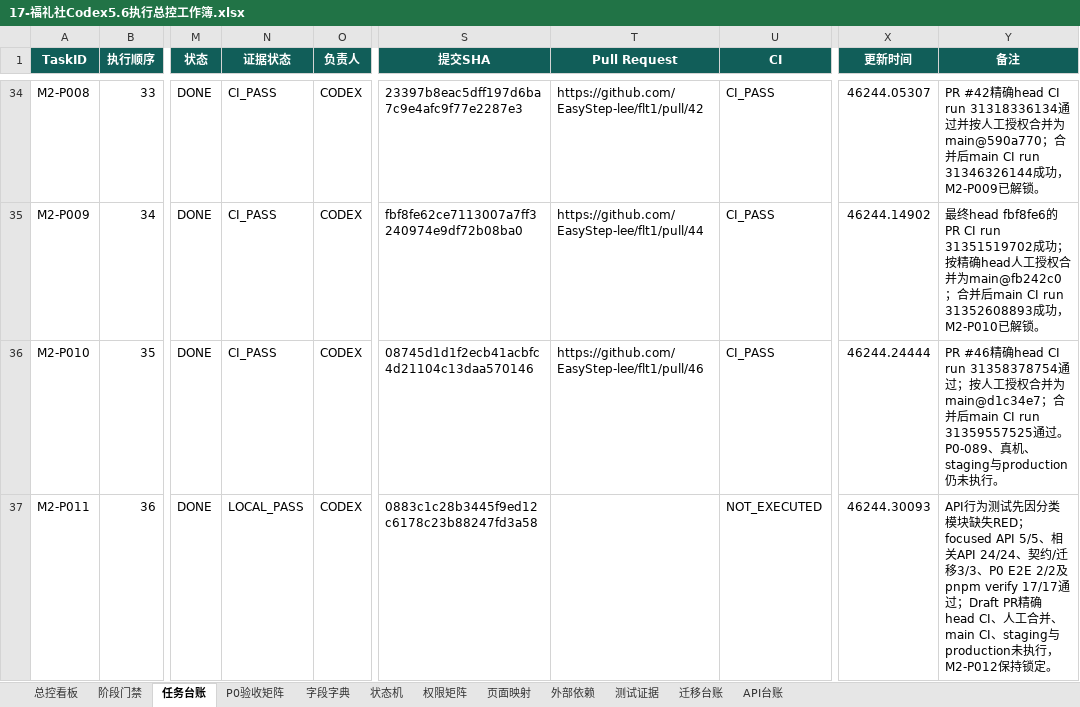
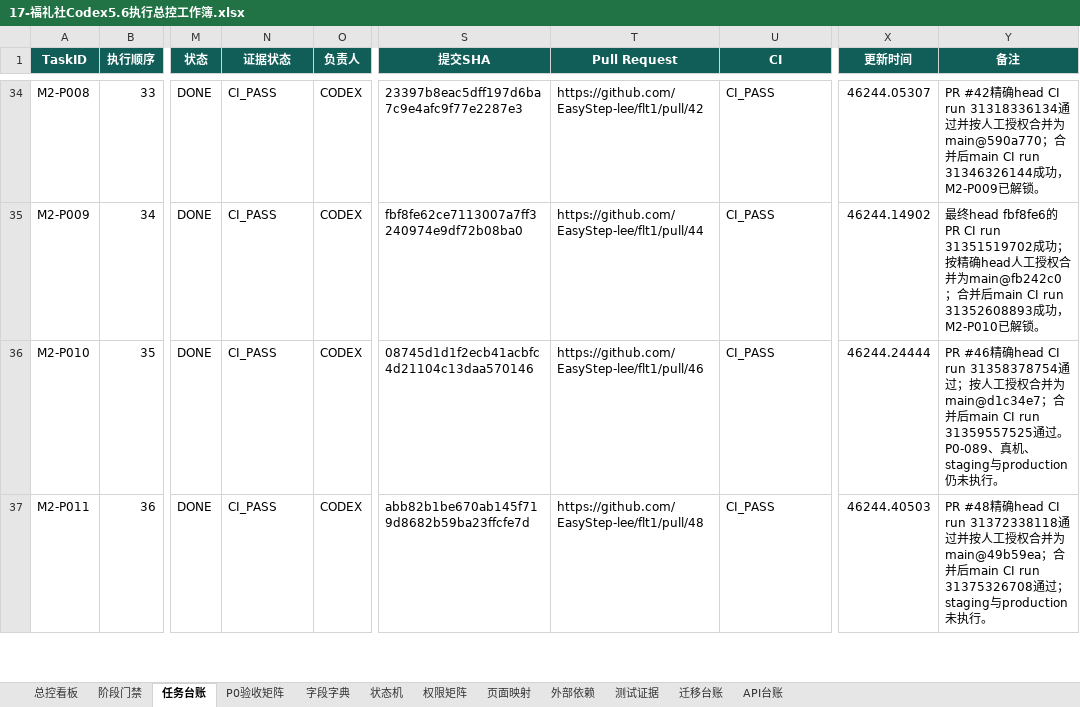
Before and after one commit to EasyStep-lee/flt1, an Excel workbook: 福礼社Codex5.6开发执行包V1.1/17-福礼社Codex5.6执行总控工作簿.xlsx, sheet 任务台账, drawn as a sheet; only a part is shown, gaps mark what is left out; values as stored, in another font and other column widths than the file's, no borders; conditional formats and table styles not drawn; the diff covers the shown part only; the diff names each change by its address in the sheet, - before the commit and + after, or states it on an @@ line.

```diff
--- a/福礼社Codex5.6开发执行包V1.1/17-福礼社Codex5.6执行总控工作簿.xlsx (sheet 任务台账)
+++ b/福礼社Codex5.6开发执行包V1.1/17-福礼社Codex5.6执行总控工作簿.xlsx (sheet 任务台账)
-N37 (证据状态): LOCAL_PASS
+N37 (证据状态): CI_PASS
-S37 (提交SHA): 0883c1c28b3445f9ed12c6178c23b88247fd3a58
+S37 (提交SHA): abb82b1be670ab145f719d8682b59ba23ffcfe7d
-T37 (Pull Request): (empty)
+T37 (Pull Request): https://github.com/EasyStep-lee/flt1/pull/48
-U37 (CI): NOT_EXECUTED
+U37 (CI): CI_PASS
-X37 (更新时间): 46244.30093
+X37 (更新时间): 46244.40503
-Y37 (备注): API行为测试先因分类模块缺失RED；focused API 5/5、相关API 24/24、契约/迁移3/3、P0 E2E 2/2及pnpm verify 17/17通过；Draft PR精确head CI、人工合并、main CI、staging与production未执行，M2-P012保持锁定。
+Y37 (备注): PR #48精确head CI run 31372338118通过并按人工授权合并为main@49b59ea；合并后main CI run 31375326708通过；staging与production未执行。
```
Also changed, not shown: 11 edited cells elsewhere in this sheet, sheet 测试证据, sheet P0验收矩阵, sheet API台账, sheet 迁移台账, sheet 总控看板, sheet 阶段门禁, 9 other files.
